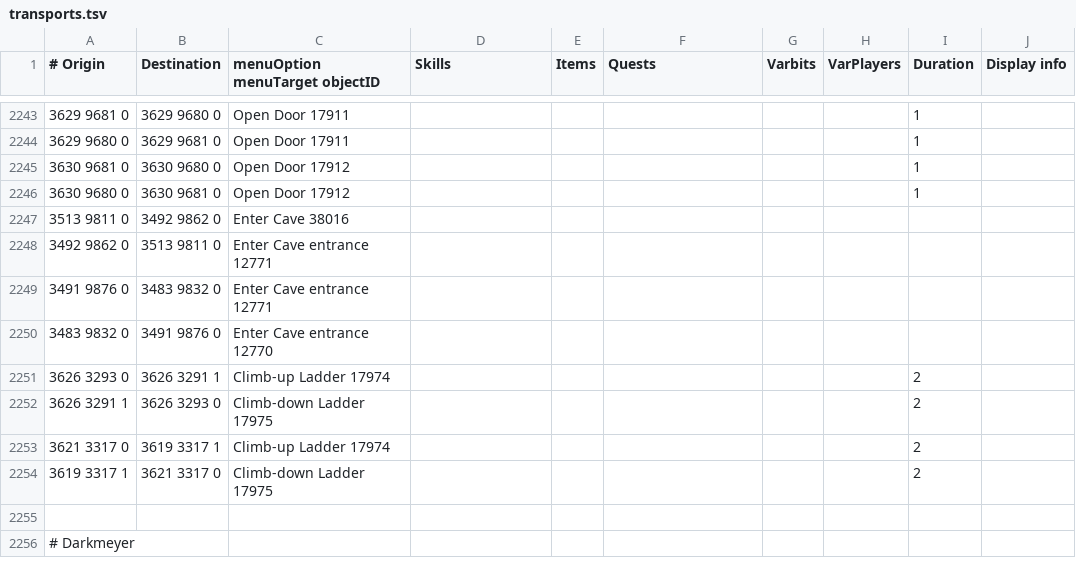
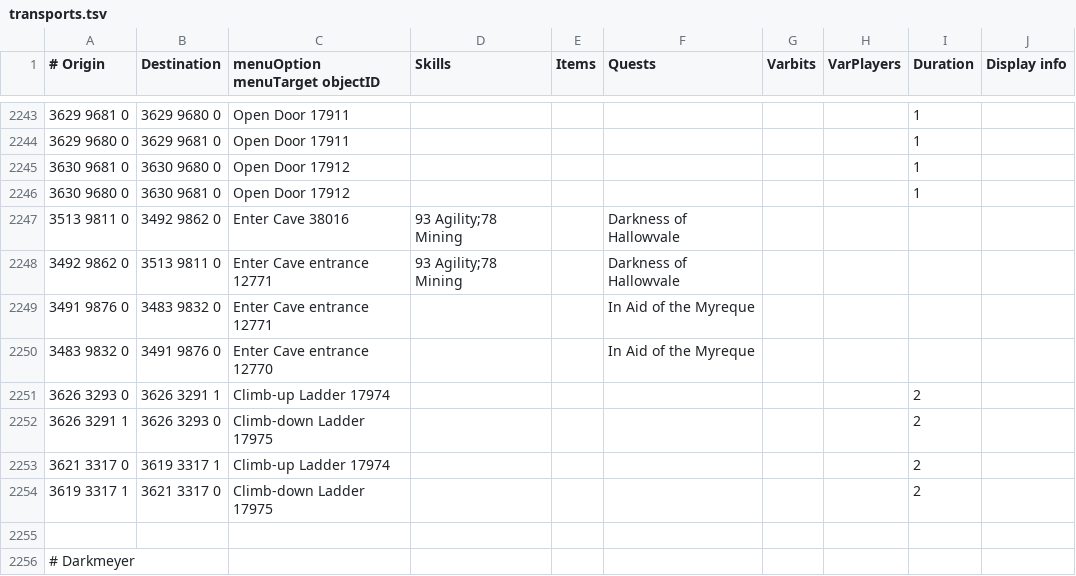
Before and after one commit to Skretzo/shortest-path, a TSV file: src/main/resources/transports/transports.tsv, drawn as a sheet; only a part is shown, gaps mark what is left out.

Commit message:
Gate Meiyerditch wall cave and Ivandis tomb entrances
Enter Cave (38016) models the advanced caves shortcut between the
Hollows tunnels and the Meiyerditch Laboratories side of the Ivandis
tomb pocket, which the wiki requires 93 Agility, 78 Mining and
completion of Darkness of Hallowvale to use. Gate both directions of
that link, and gate the adjacent cave entrance pair (12770/12771) on
In Aid of the Myreque, the quest that opens the tomb of Ivandis
Seergaze.

```diff
--- a/src/main/resources/transports/transports.tsv
+++ b/src/main/resources/transports/transports.tsv
@@ -2246,6 +2246,6 @@
 3630 9680 0	3630 9681 0	Open Door 17912						1	
-3513 9811 0	3492 9862 0	Enter Cave 38016							
-3492 9862 0	3513 9811 0	Enter Cave entrance 12771							
-3491 9876 0	3483 9832 0	Enter Cave entrance 12771							
-3483 9832 0	3491 9876 0	Enter Cave entrance 12770							
+3513 9811 0	3492 9862 0	Enter Cave 38016	93 Agility;78 Mining		Darkness of Hallowvale				
+3492 9862 0	3513 9811 0	Enter Cave entrance 12771	93 Agility;78 Mining		Darkness of Hallowvale				
+3491 9876 0	3483 9832 0	Enter Cave entrance 12771			In Aid of the Myreque				
+3483 9832 0	3491 9876 0	Enter Cave entrance 12770			In Aid of the Myreque				
 3626 3293 0	3626 3291 1	Climb-up Ladder 17974						2	
```
